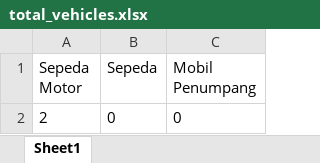
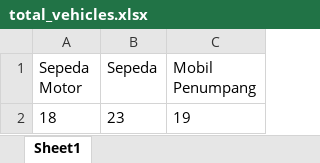
Before and after one commit to qoneqo/cnn_vehicles_counting_and_classification, an Excel workbook: output_xlsx/total_vehicles.xlsx, sheet Sheet1, drawn as a sheet; values as stored, in another font and other column widths than the file's, no borders; removed rows and columns are numbered as before the commit, all else as after; the diff names each change by its address in the sheet, - before the commit and + after, or states it on an @@ line.

```diff
--- a/output_xlsx/total_vehicles.xlsx (sheet Sheet1)
+++ b/output_xlsx/total_vehicles.xlsx (sheet Sheet1)
-row 2: 2 | 0 | 0
+row 2: 18 | 23 | 19
```
Also changed, not shown: 11 other files.
